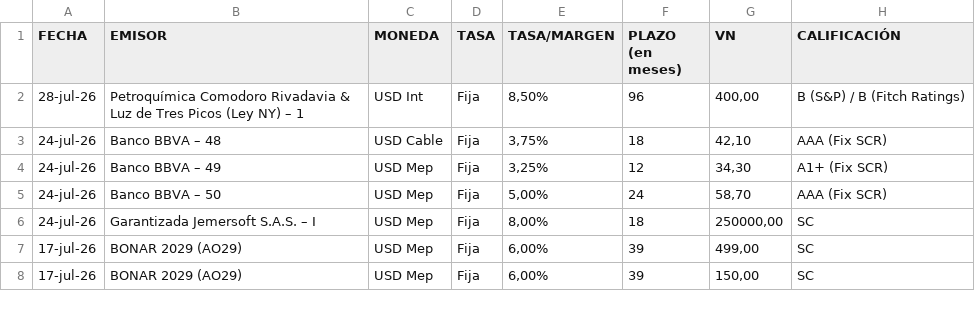
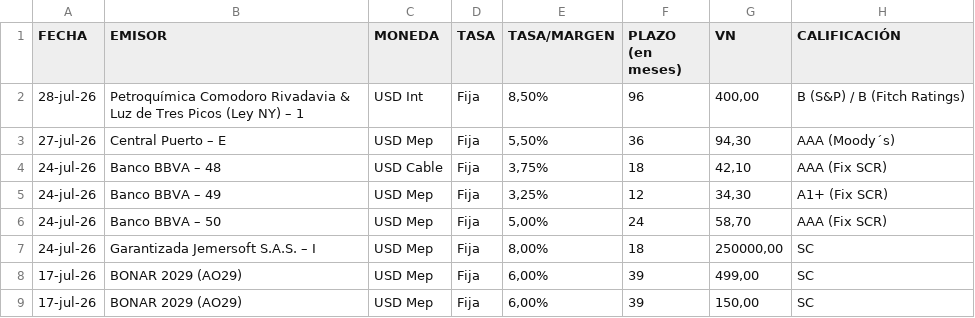
Before and after one commit to ramiellero/Caidas-de-deudas, a CSV file: emisiones_obligaciones_negociables.csv, drawn as a sheet; only a part is shown; the diff names each change by its address in the sheet, - before the commit and + after, or states it on an @@ line.

```diff
--- a/emisiones_obligaciones_negociables.csv
+++ b/emisiones_obligaciones_negociables.csv
+row 3: 27-jul-26 | Central Puerto – E | USD Mep | Fija | 5,50% | 36 | 94,30 | AAA (Moody´s)
```
Also changed, not shown: StoneX/deals.csv, StoneX/deals_bajo_impacto.csv, 4 other files.
